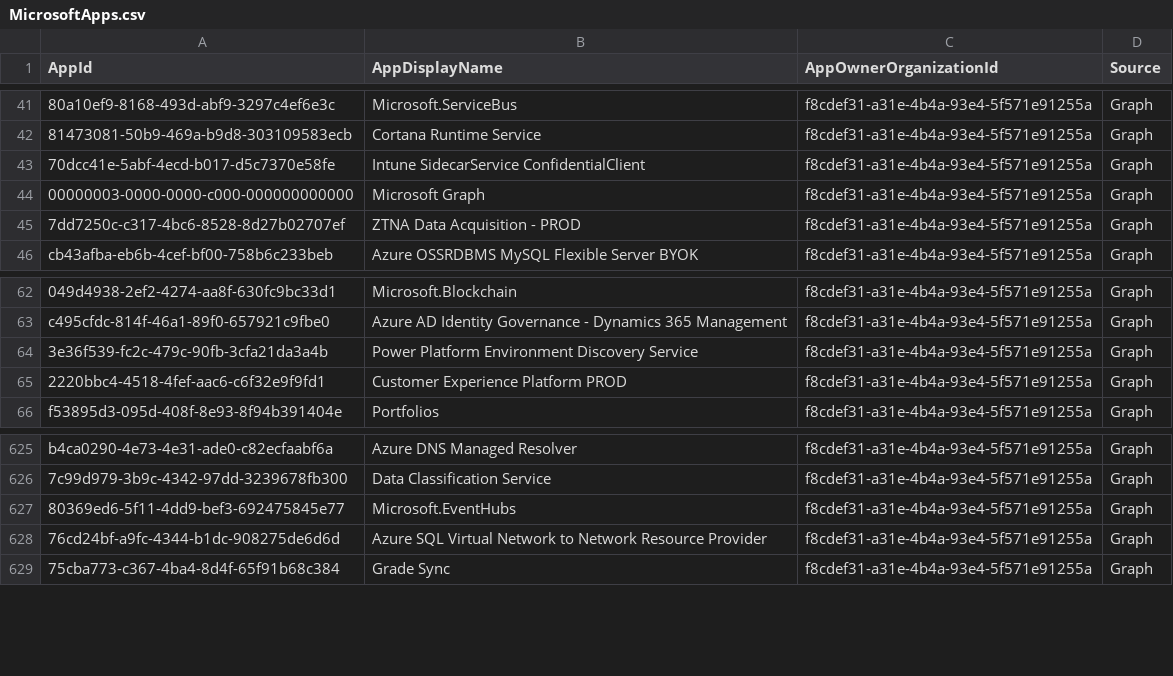
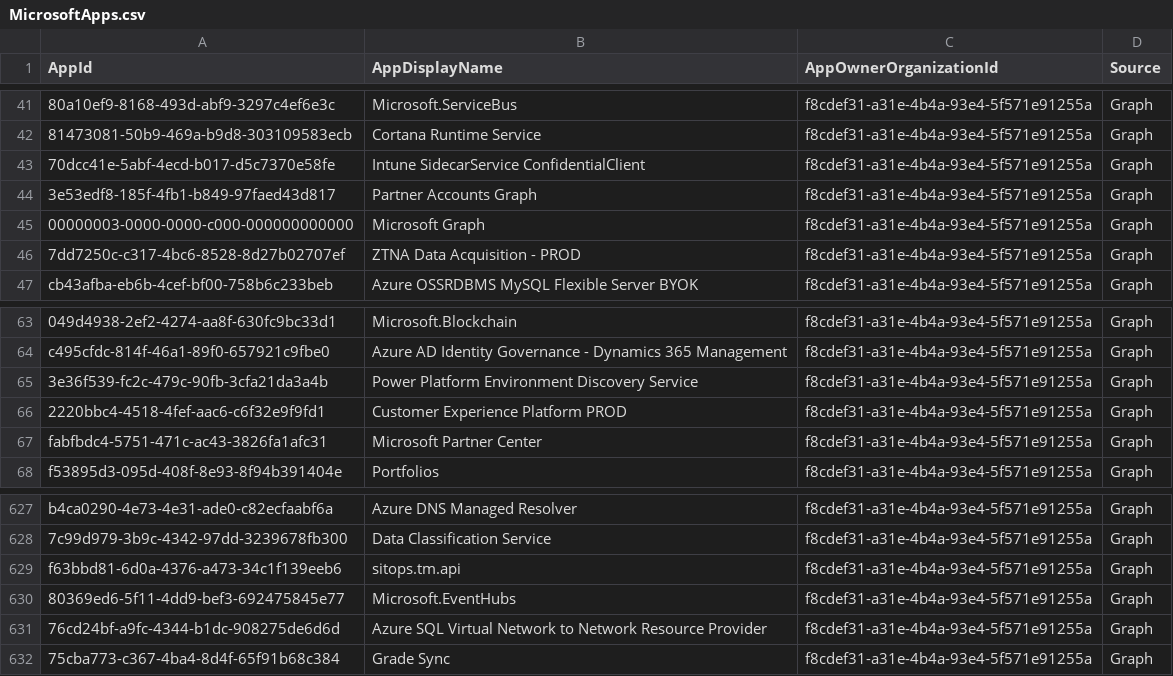
Before and after one commit to merill/microsoft-info, a CSV file: _info/MicrosoftApps.csv, drawn as a sheet; only a part is shown, gaps mark what is left out.

```diff
--- a/_info/MicrosoftApps.csv
+++ b/_info/MicrosoftApps.csv
@@ -43,2 +43,3 @@
 "70dcc41e-5abf-4ecd-b017-d5c7370e58fe","Intune SidecarService ConfidentialClient","f8cdef31-a31e-4b4a-93e4-5f571e91255a","Graph"
+"3e53edf8-185f-4fb1-b849-97faed43d817","Partner Accounts Graph","f8cdef31-a31e-4b4a-93e4-5f571e91255a","Graph"
 "00000003-0000-0000-c000-000000000000","Microsoft Graph","f8cdef31-a31e-4b4a-93e4-5f571e91255a","Graph"
@@ -65,2 +66,3 @@
 "2220bbc4-4518-4fef-aac6-c6f32e9f9fd1","Customer Experience Platform PROD","f8cdef31-a31e-4b4a-93e4-5f571e91255a","Graph"
+"fabfbdc4-5751-471c-ac43-3826fa1afc31","Microsoft Partner Center","f8cdef31-a31e-4b4a-93e4-5f571e91255a","Graph"
 "f53895d3-095d-408f-8e93-8f94b391404e","Portfolios","f8cdef31-a31e-4b4a-93e4-5f571e91255a","Graph"
@@ -626,2 +628,3 @@
 "7c99d979-3b9c-4342-97dd-3239678fb300","Data Classification Service","f8cdef31-a31e-4b4a-93e4-5f571e91255a","Graph"
+"f63bbd81-6d0a-4376-a473-34c1f139eeb6","sitops.tm.api","f8cdef31-a31e-4b4a-93e4-5f571e91255a","Graph"
 "80369ed6-5f11-4dd9-bef3-692475845e77","Microsoft.EventHubs","f8cdef31-a31e-4b4a-93e4-5f571e91255a","Graph"
```
Also changed, not shown: 1 other file.
